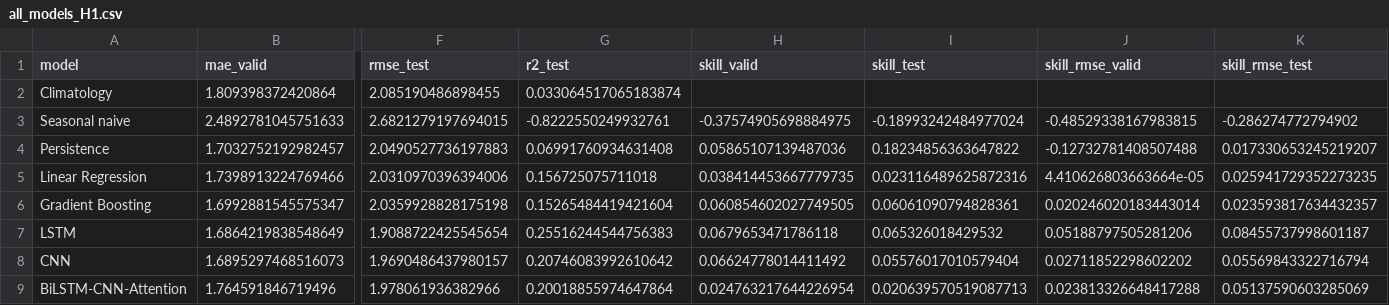
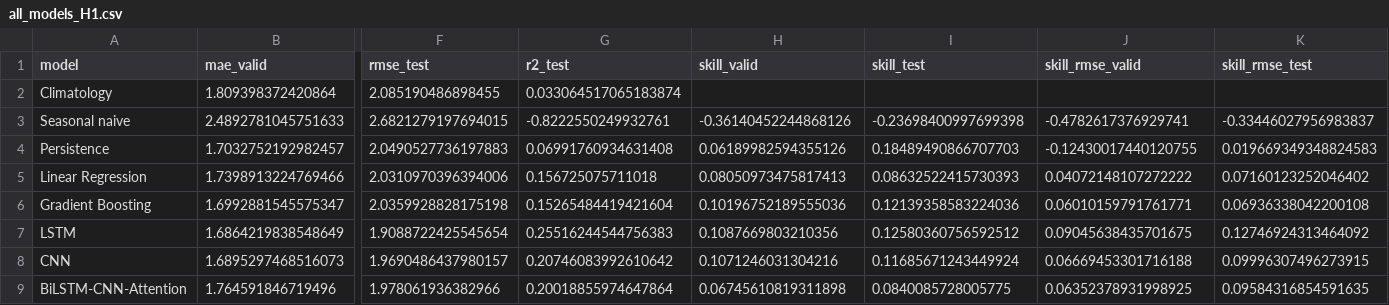
Before and after one commit to Filomaior03/progetto, a CSV file: results/all_models_H1.csv, drawn as a sheet; only a part is shown, gaps mark what is left out; the diff names each change by its address in the sheet, - before the commit and + after, or states it on an @@ line.

Commit message:
Modifica calcolo skill score + aggiunta per-year view e calcolo risultati aggiornati

```diff
--- a/results/all_models_H1.csv
+++ b/results/all_models_H1.csv
-H3 (skill_valid): -0.37574905698884975
+H3 (skill_valid): -0.36140452244868126
-I3 (skill_test): -0.18993242484977024
+I3 (skill_test): -0.23698400997699398
-J3 (skill_rmse_valid): -0.48529338167983815
+J3 (skill_rmse_valid): -0.4782617376929741
-K3 (skill_rmse_test): -0.286274772794902
+K3 (skill_rmse_test): -0.33446027956983837
-H4 (skill_valid): 0.05865107139487036
+H4 (skill_valid): 0.06189982594355126
-I4 (skill_test): 0.18234856363647822
+I4 (skill_test): 0.18489490866707703
-J4 (skill_rmse_valid): -0.12732781408507488
+J4 (skill_rmse_valid): -0.12430017440120755
-K4 (skill_rmse_test): 0.017330653245219207
+K4 (skill_rmse_test): 0.019669349348824583
-H5 (skill_valid): 0.038414453667779735
+H5 (skill_valid): 0.08050973475817413
-I5 (skill_test): 0.023116489625872316
+I5 (skill_test): 0.08632522415730393
-J5 (skill_rmse_valid): 4.410626803663664e-05
+J5 (skill_rmse_valid): 0.04072148107272222
-K5 (skill_rmse_test): 0.025941729352273235
+K5 (skill_rmse_test): 0.07160123252046402
-H6 (skill_valid): 0.060854602027749505
+H6 (skill_valid): 0.10196752189555036
-I6 (skill_test): 0.06061090794828361
+I6 (skill_test): 0.12139358583224036
-J6 (skill_rmse_valid): 0.020246020183443014
+J6 (skill_rmse_valid): 0.06010159791761771
-K6 (skill_rmse_test): 0.023593817634432357
+K6 (skill_rmse_test): 0.06936338042200108
-H7 (skill_valid): 0.0679653471786118
+H7 (skill_valid): 0.1087669803210356
-I7 (skill_test): 0.065326018429532
+I7 (skill_test): 0.12580360756592512
-J7 (skill_rmse_valid): 0.05188797505281206
+J7 (skill_rmse_valid): 0.09045638435701675
-K7 (skill_rmse_test): 0.08455737998601187
+K7 (skill_rmse_test): 0.12746924313464092
-H8 (skill_valid): 0.06624778014411492
+H8 (skill_valid): 0.1071246031304216
-I8 (skill_test): 0.05576017010579404
+I8 (skill_test): 0.11685671243449924
-J8 (skill_rmse_valid): 0.02711852298602202
+J8 (skill_rmse_valid): 0.06669453301716188
-K8 (skill_rmse_test): 0.05569843322716794
+K8 (skill_rmse_test): 0.09996307496273915
-H9 (skill_valid): 0.024763217644226954
+H9 (skill_valid): 0.06745610819311898
-I9 (skill_test): 0.020639570519087713
+I9 (skill_test): 0.0840085728005775
-J9 (skill_rmse_valid): 0.023813326648417288
+J9 (skill_rmse_valid): 0.06352378931998925
-K9 (skill_rmse_test): 0.05137590603285069
+K9 (skill_rmse_test): 0.09584316854591635
```
Also changed, not shown: results/all_models_H14.csv, results/all_models_H3.csv, 9 other files.
